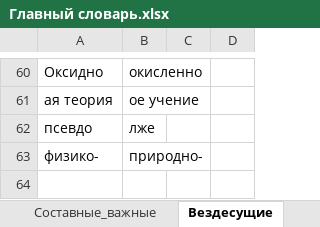
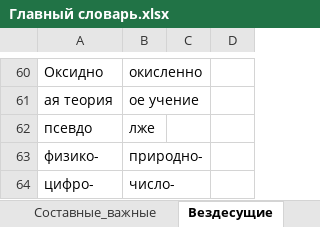
Before and after one commit to AveNRU/text_changer, an Excel workbook: словари/Главный словарь.xlsx, sheet Вездесущие, drawn as a sheet; only a part is shown, gaps mark what is left out; values as stored, in another font and other column widths than the file's, no borders; the diff names each change by its address in the sheet, - before the commit and + after, or states it on an @@ line.

```diff
--- a/словари/Главный словарь.xlsx (sheet Вездесущие)
+++ b/словари/Главный словарь.xlsx (sheet Вездесущие)
+row 64: цифро- | число-
```
Also changed, not shown: sheet Составные, sheet Составные_важные, sheet Простые, sheet Неизменные, hidden cells, словари/si pi 2011.xlsx, 5 other files.
